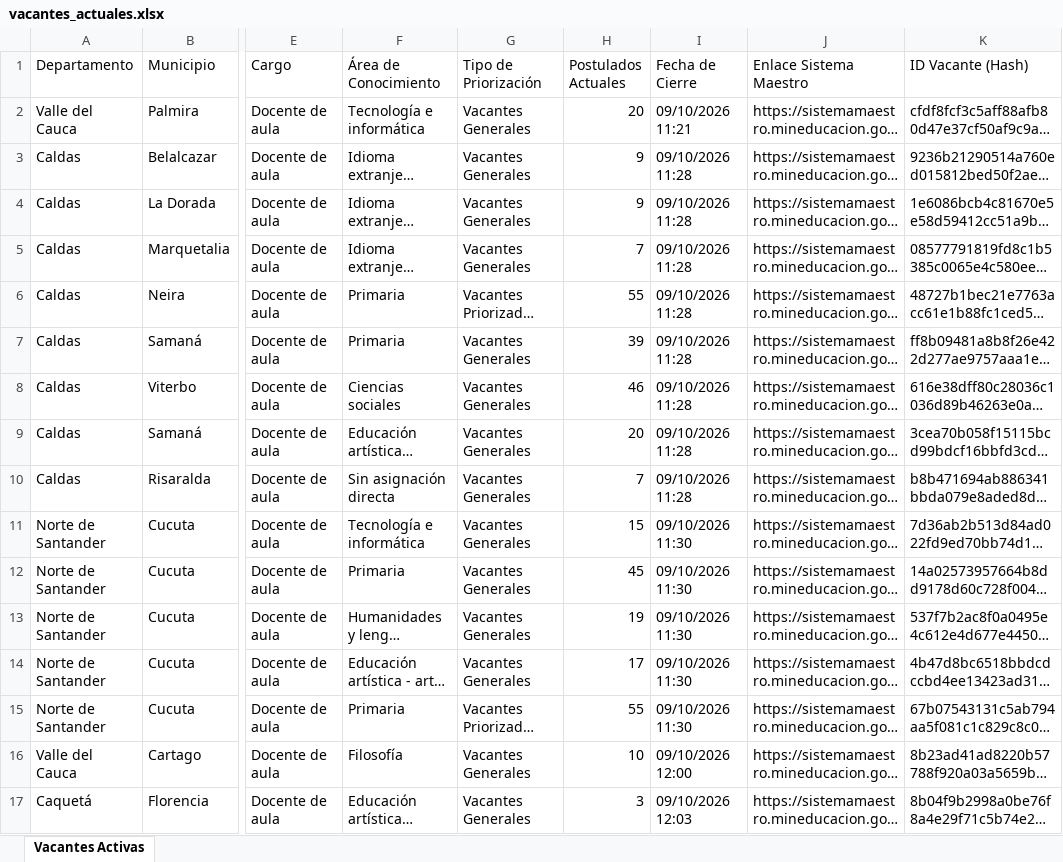
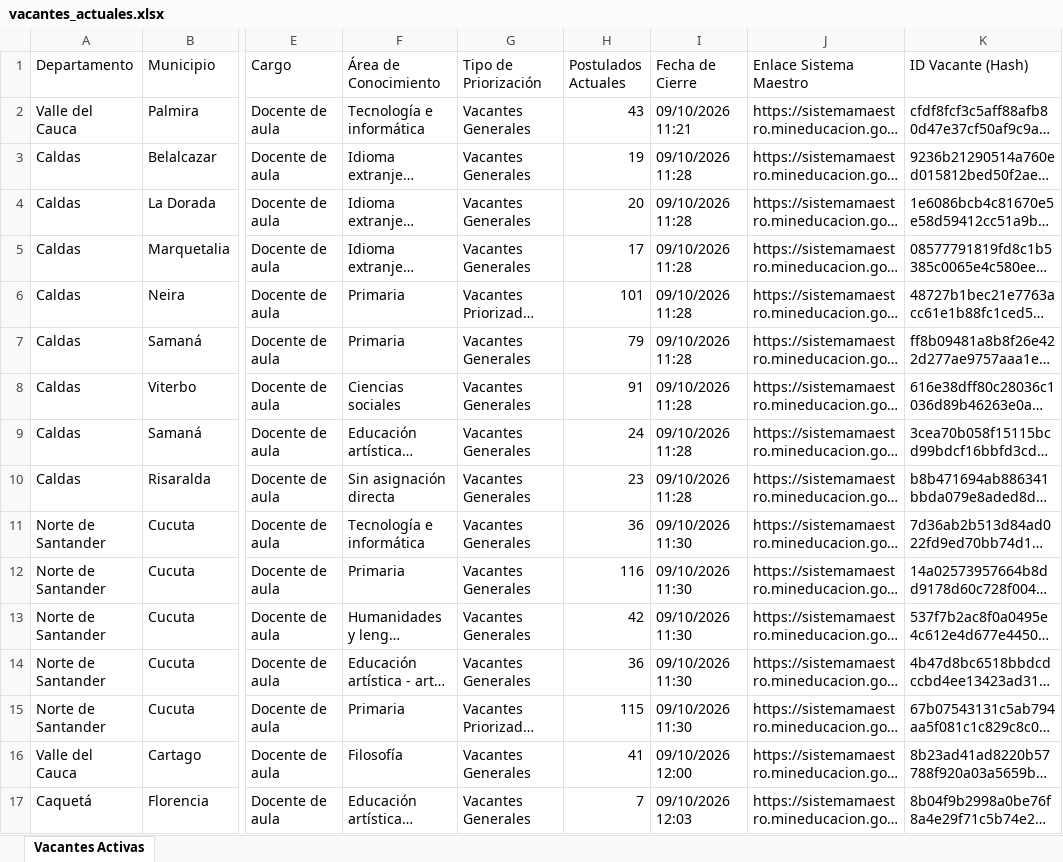
Before and after one commit to hdiaz59/sistemamaestro, an Excel workbook: data/exportaciones/vacantes_actuales.xlsx, sheet Vacantes Activas, drawn as a sheet; only a part is shown, gaps mark what is left out; long unchanged cells end in …; values as stored, in another font and other column widths than the file's, no borders; the diff names each change by its address in the sheet, - before the commit and + after, or states it on an @@ line.

```diff
--- a/data/exportaciones/vacantes_actuales.xlsx (sheet Vacantes Activas)
+++ b/data/exportaciones/vacantes_actuales.xlsx (sheet Vacantes Activas)
-H2 (Postulados Actuales): 20
+H2 (Postulados Actuales): 43
-H3 (Postulados Actuales): 9
+H3 (Postulados Actuales): 19
-H4 (Postulados Actuales): 9
+H4 (Postulados Actuales): 20
-H5 (Postulados Actuales): 7
+H5 (Postulados Actuales): 17
-H6 (Postulados Actuales): 55
+H6 (Postulados Actuales): 101
-H7 (Postulados Actuales): 39
+H7 (Postulados Actuales): 79
-H8 (Postulados Actuales): 46
+H8 (Postulados Actuales): 91
-H9 (Postulados Actuales): 20
+H9 (Postulados Actuales): 24
-H10 (Postulados Actuales): 7
+H10 (Postulados Actuales): 23
-H11 (Postulados Actuales): 15
+H11 (Postulados Actuales): 36
-H12 (Postulados Actuales): 45
+H12 (Postulados Actuales): 116
-H13 (Postulados Actuales): 19
+H13 (Postulados Actuales): 42
-H14 (Postulados Actuales): 17
+H14 (Postulados Actuales): 36
-H15 (Postulados Actuales): 55
+H15 (Postulados Actuales): 115
-H16 (Postulados Actuales): 10
+H16 (Postulados Actuales): 41
-H17 (Postulados Actuales): 3
+H17 (Postulados Actuales): 7
```
Also changed, not shown: data/exportaciones/historico_vacantes.xlsx, data/exportaciones/vacantes_nuevas.xlsx, 3 other files.
